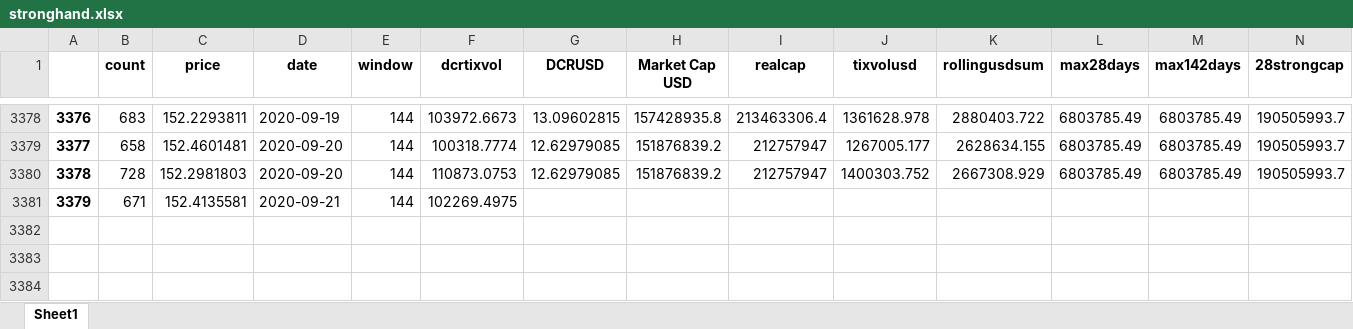
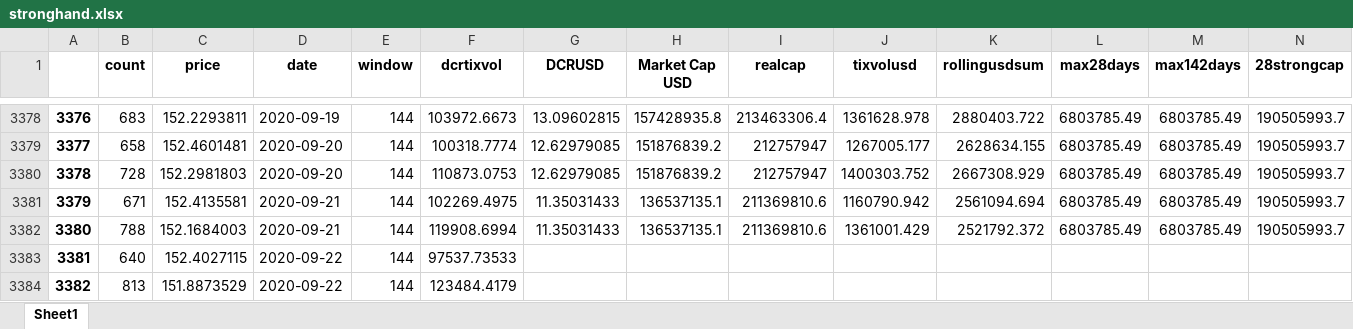
Before and after one commit to igor110055/nino_on_chain, an Excel workbook: stronghand.xlsx, sheet Sheet1, drawn as a sheet; only a part is shown, gaps mark what is left out; values as stored, in another font and other column widths than the file's, no borders; removed rows and columns are numbered as before the commit, all else as after; rows hold the shown columns only; the diff names each change by its address in the sheet, - before the commit and + after, or states it on an @@ line.

```diff
--- a/stronghand.xlsx (sheet Sheet1)
+++ b/stronghand.xlsx (sheet Sheet1)
-row 3381: 3379 | 671 | 152.4135581 | 2020-09-21 | 144 | 102269.4975
+row 3381: 3379 | 671 | 152.4135581 | 2020-09-21 | 144 | 102269.4975 | 11.35031433 | 136537135.1 | 211369810.6 | 1160790.942 | 2561094.694 | 6803785.49 | 6803785.49 | 190505993.7
+row 3382: 3380 | 788 | 152.1684003 | 2020-09-21 | 144 | 119908.6994 | 11.35031433 | 136537135.1 | 211369810.6 | 1361001.429 | 2521792.372 | 6803785.49 | 6803785.49 | 190505993.7
+row 3383: 3381 | 640 | 152.4027115 | 2020-09-22 | 144 | 97537.73533
+row 3384: 3382 | 813 | 151.8873529 | 2020-09-22 | 144 | 123484.4179
```
Also changed, not shown: 7 other files.
